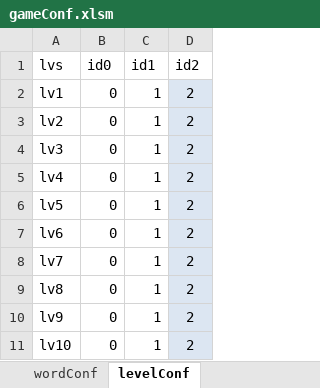
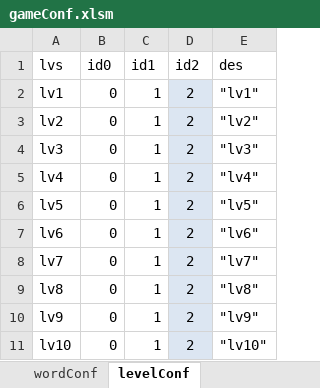
Before and after one commit to jyzgo/LucciHS, an Excel workbook: Assets/File/gameConf.xlsm, sheet levelConf, drawn as a sheet; only a part is shown; values as stored, in another font and other column widths than the file's, no borders; conditional formats not drawn; the diff names each change by its address in the sheet, - before the commit and + after, or states it on an @@ line.

```diff
--- a/Assets/File/gameConf.xlsm (sheet levelConf)
+++ b/Assets/File/gameConf.xlsm (sheet levelConf)
+column E (des), rows 2-11: "lv1" | "lv2" | "lv3" | "lv4" | "lv5" | "lv6" | "lv7" | "lv8" | "lv9" | "lv10"
```
Also changed, not shown: sheet wordConf, 14 other files.
